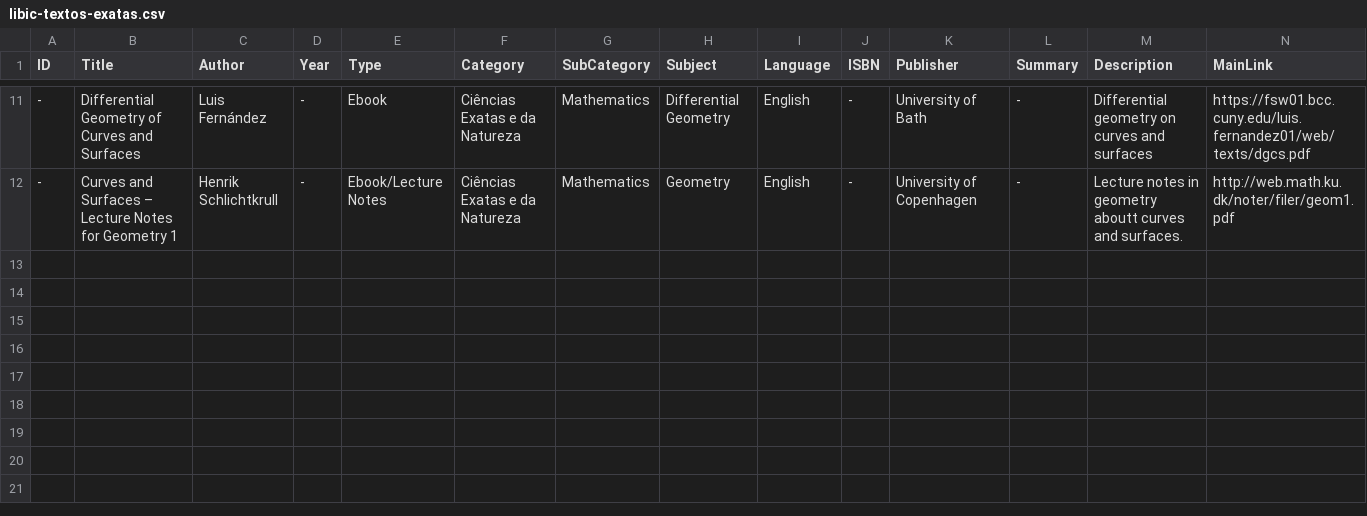
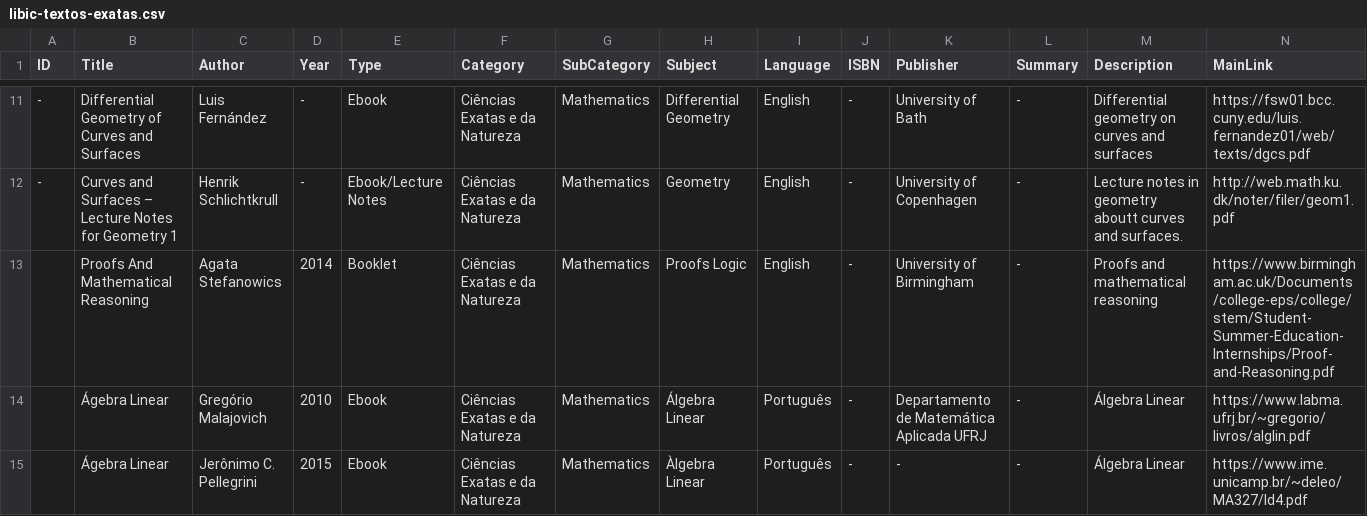
Before and after one commit to ItaengaConecta/libic-data, a CSV file: csv/libic-textos-exatas.csv, drawn as a sheet; only a part is shown, gaps mark what is left out; rows hold the shown columns only; the diff names each change by its address in the sheet, - before the commit and + after, or states it on an @@ line.

Commit message:
Update ods, cs folders. Add books 'Proofs and Mathematical Reasoning' and 'Linear Algebra' portuguese books.

```diff
--- a/csv/libic-textos-exatas.csv
+++ b/csv/libic-textos-exatas.csv
+row 13:  | Proofs And Mathematical Reasoning | Agata Stefanowics | 2014 | Booklet | Ciências Exatas e da Natureza | Mathematics | Proofs Logic | English | - | University of Birmingham | - | Proofs and mathematical reasoning | https://www.birmingham.ac.uk/Documents/college-eps/college/stem/Student-Summer-Education-Internships/Proof-and-Reasoning.pdf
+row 14:  | Ágebra Linear | Gregório Malajovich | 2010 | Ebook | Ciências Exatas e da Natureza | Mathematics | Álgebra Linear | Português | - | Departamento de Matemática Aplicada UFRJ | - | Álgebra Linear | https://www.labma.ufrj.br/~gregorio/livros/alglin.pdf
+row 15:  | Ágebra Linear | Jerônimo C. Pellegrini | 2015 | Ebook | Ciências Exatas e da Natureza | Mathematics | Àlgebra Linear | Português | - | - | - | Álgebra Linear | https://www.ime.unicamp.br/~deleo/MA327/ld4.pdf
```
Also changed, not shown: 2 other files.
